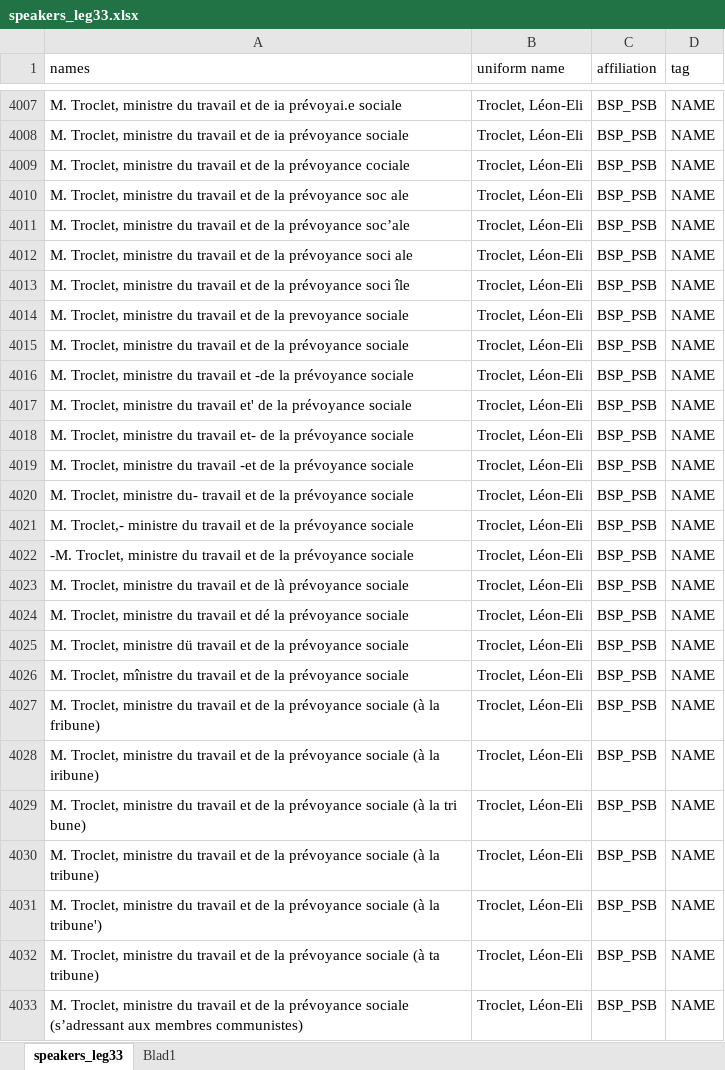
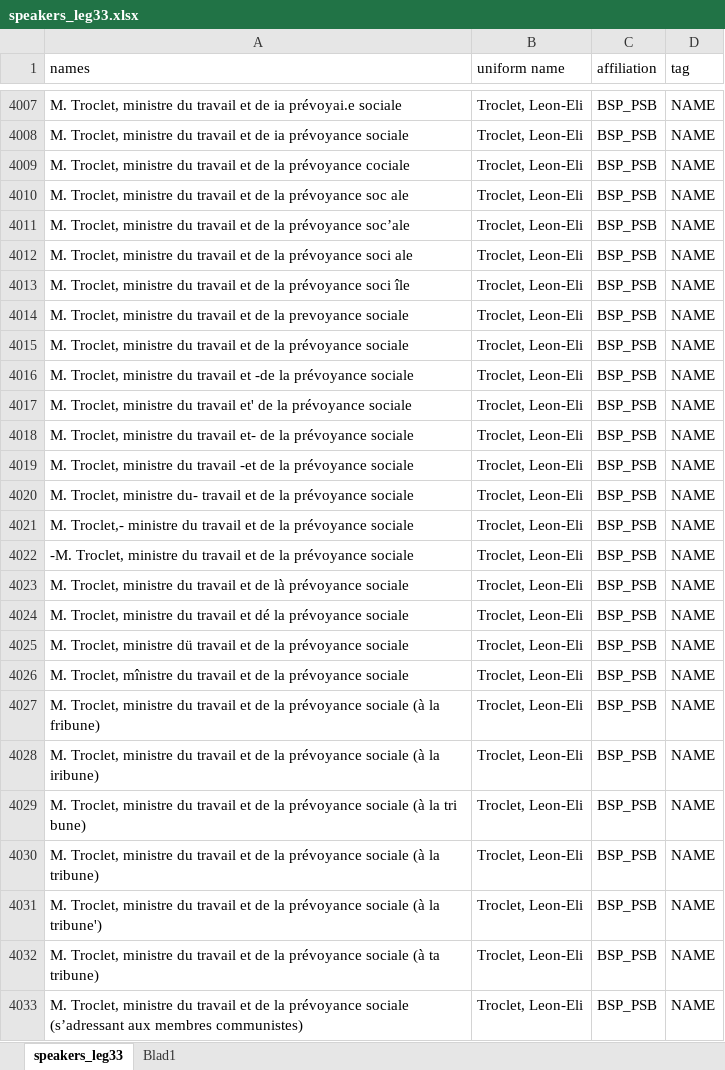
Before and after one commit to TomHeremans/Belgian-Parliamentary-Data-Converter, an Excel workbook: speaker_lists/speakers_leg33.xlsx, sheet speakers_leg33, drawn as a sheet; only a part is shown, gaps mark what is left out; values as stored, in another font and other column widths than the file's, no borders; table styles not drawn; the diff covers the shown part only; the diff names each change by its address in the sheet, - before the commit and + after, or states it on an @@ line.

```diff
--- a/speaker_lists/speakers_leg33.xlsx (sheet speakers_leg33)
+++ b/speaker_lists/speakers_leg33.xlsx (sheet speakers_leg33)
-B4007:B4033 (uniform name): Troclet, Léon-Eli
+B4007:B4033 (uniform name): Troclet, Leon-Eli
```
Also changed, not shown: 994 edited cells elsewhere in this sheet, speaker_lists/speakers_leg35.xlsx, speaker_lists/speakers_leg42.xlsx, 14 other files.
